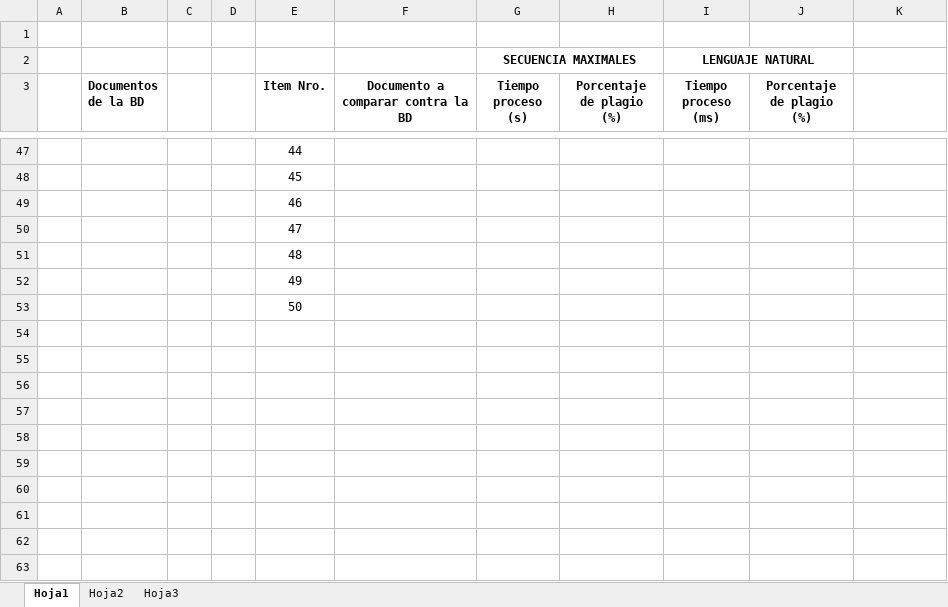
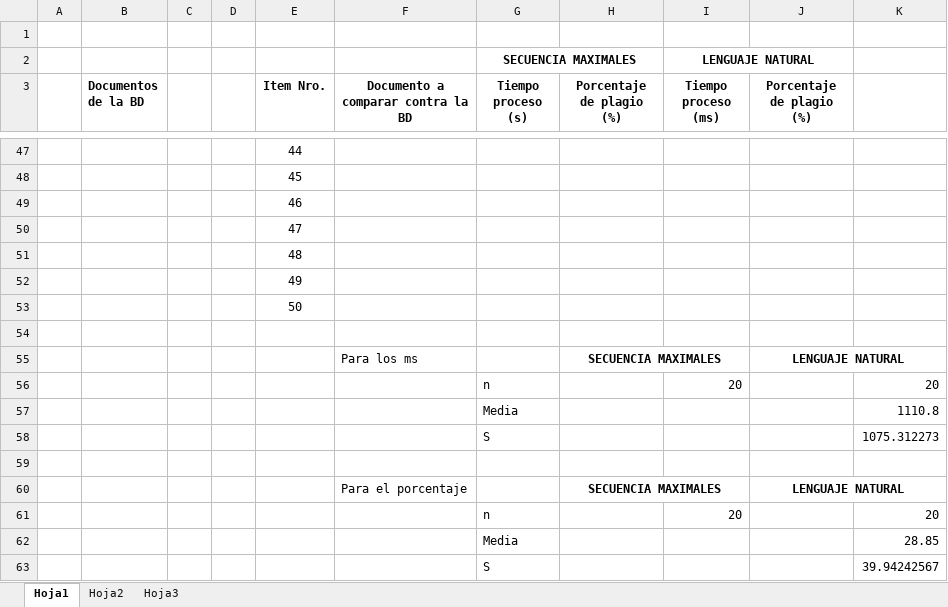
Before and after one commit to diegohttp/plagiarius, an Excel workbook: Lab6/RESULTADOS DE LAS MUESTRAS.xlsx, sheet Hoja1, drawn as a sheet; only a part is shown, gaps mark what is left out; values as stored, in another font and other column widths than the file's, no borders; the diff names each change by its address in the sheet, - before the commit and + after, or states it on an @@ line.

```diff
--- a/Lab6/RESULTADOS DE LAS MUESTRAS.xlsx (sheet Hoja1)
+++ b/Lab6/RESULTADOS DE LAS MUESTRAS.xlsx (sheet Hoja1)
+row 54: (empty)
+row 55:  |  |  |  |  | Para los ms |  | SECUENCIA MAXIMALES |  | LENGUAJE NATURAL
+row 56:  |  |  |  |  |  | n |  | 20 |  | 20
+row 57:  |  |  |  |  |  | Media |  |  |  | 1110.8
+row 58:  |  |  |  |  |  | S |  |  |  | 1075.312273
+row 59: (empty)
+row 60:  |  |  |  |  | Para el porcentaje |  | SECUENCIA MAXIMALES |  | LENGUAJE NATURAL
+row 61:  |  |  |  |  |  | n |  | 20 |  | 20
+row 62:  |  |  |  |  |  | Media |  |  |  | 28.85
+row 63:  |  |  |  |  |  | S |  |  |  | 39.94242567
```
